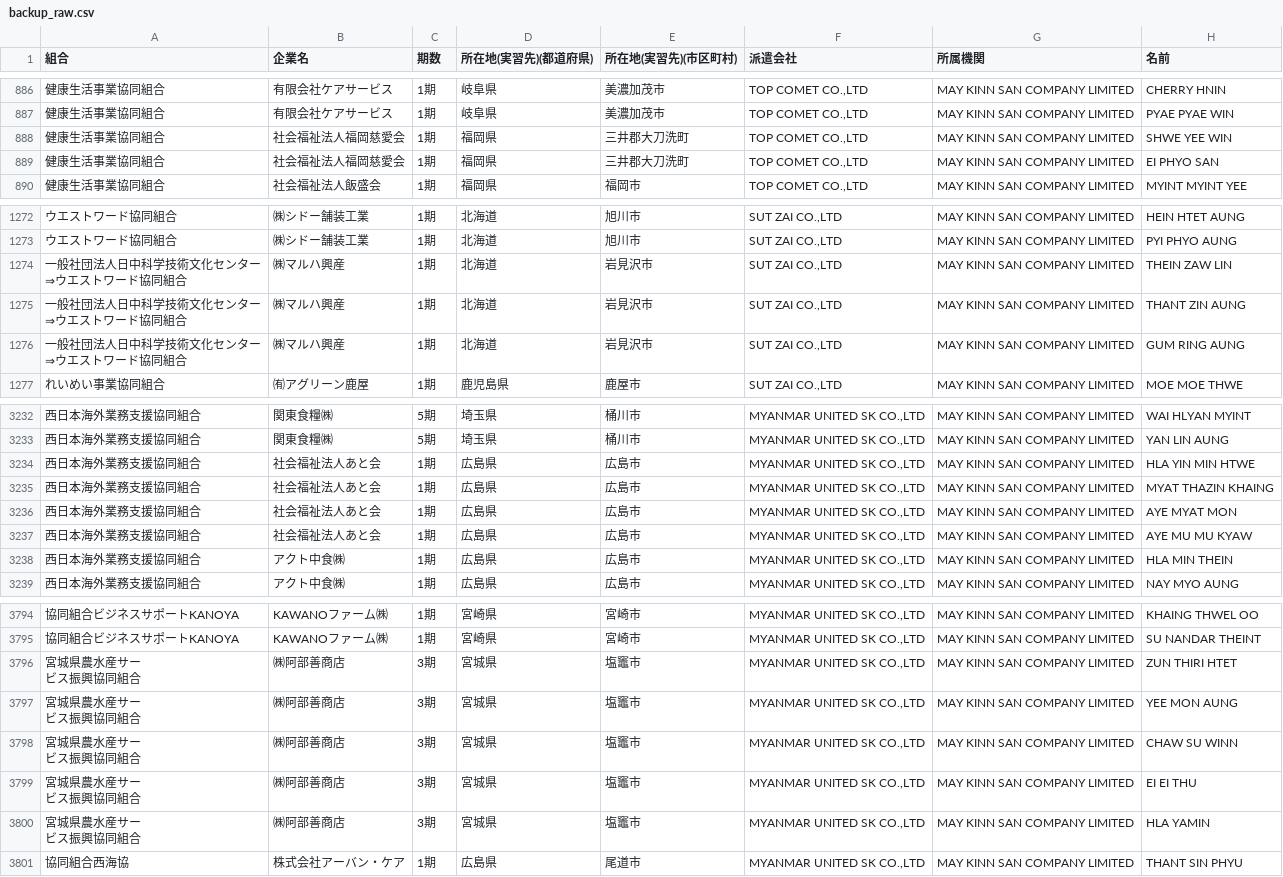
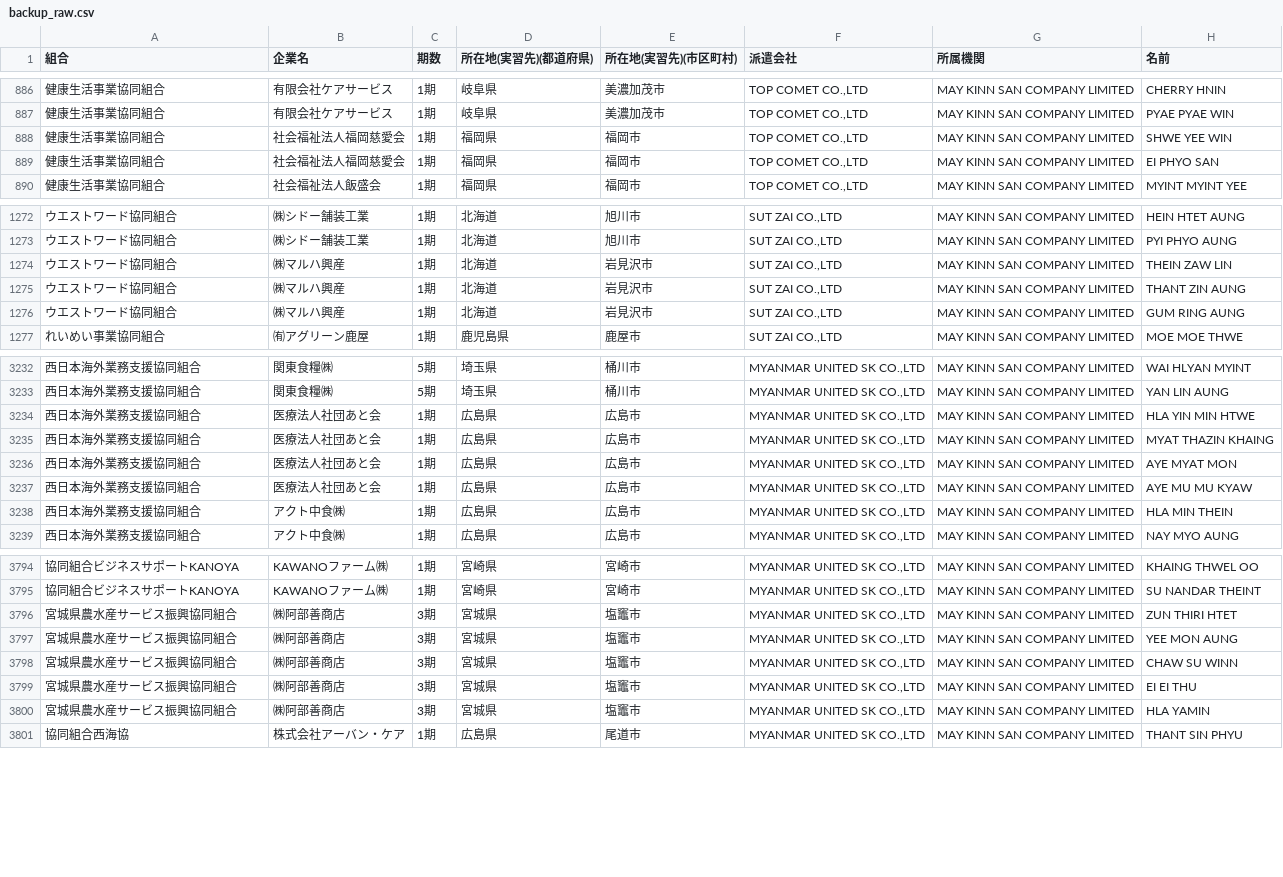
Before and after one commit to JScen/Graduation_thesis, a CSV file: backup_raw.csv, drawn as a sheet; only a part is shown, gaps mark what is left out; ↵ is a line break in a cell; the diff covers the shown part only; the diff names each change by its address in the sheet, - before the commit and + after, or states it on an @@ line.

Commit message:
data change3

```diff
--- a/backup_raw.csv
+++ b/backup_raw.csv
-E888:E889 (所在地(実習先)(市区町村)): 三井郡大刀洗町
+E888:E889 (所在地(実習先)(市区町村)): 福岡市
-A1274:A1276 (組合): 一般社団法人日中科学技術文化センター ↵ ⇒ウエストワード協同組合
+A1274:A1276 (組合): ウエストワード協同組合
-B3234:B3237 (企業名): 社会福祉法人あと会
+B3234:B3237 (企業名): 医療法人社団あと会
-A3796:A3800 (組合): 宮城県農水産サー ↵ ビス振興協同組合
+A3796:A3800 (組合): 宮城県農水産サービス振興協同組合
```
Also changed, not shown: 2 edited cells elsewhere in this file, clean.csv.
